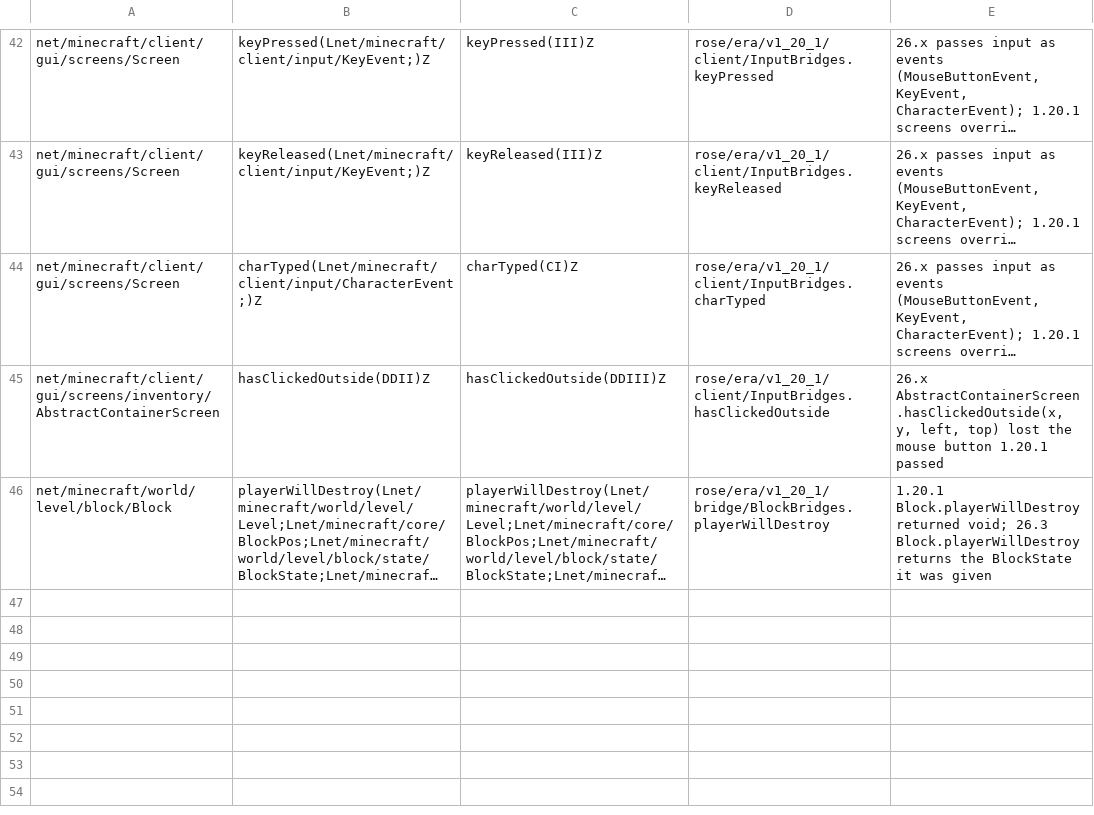
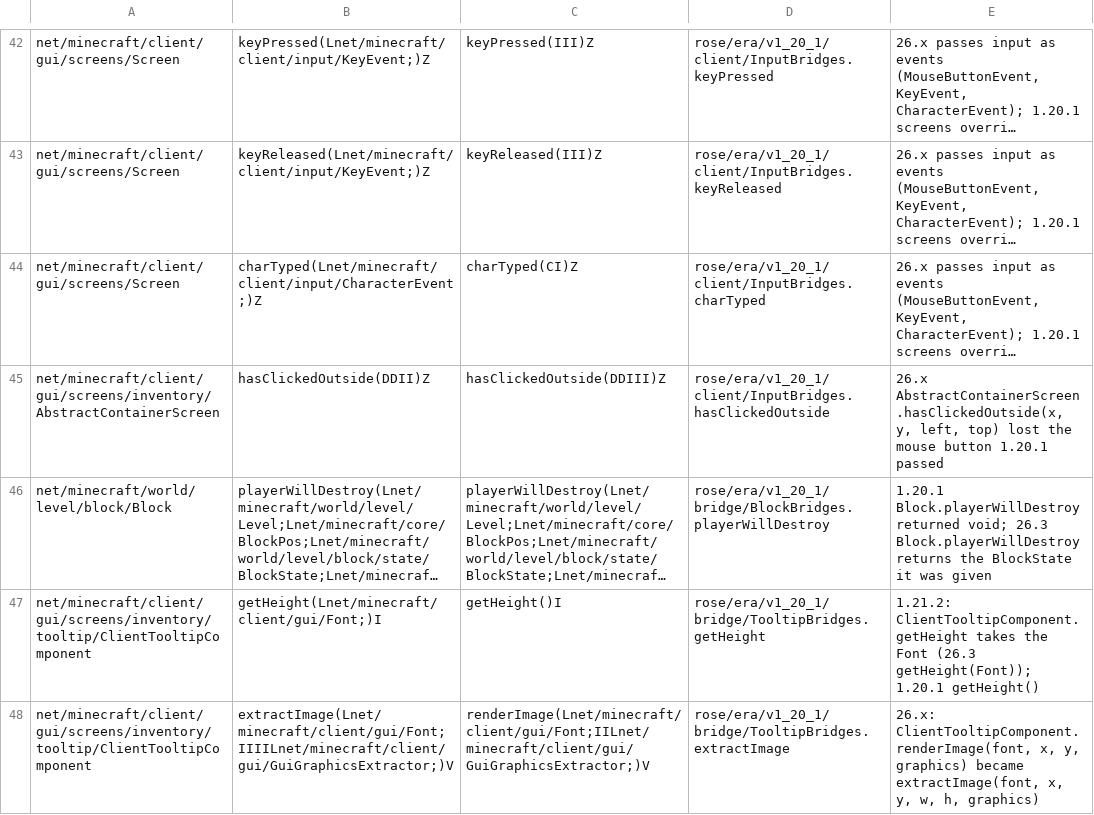
Before and after one commit to bozmund/RoseModLoader, a TSV file: rosetta/rules/forge-1.20.1/bridges.tsv, drawn as a sheet; only a part is shown, gaps mark what is left out; long unchanged cells end in …; the diff names each change by its address in the sheet, - before the commit and + after, or states it on an @@ line.

```diff
--- a/rosetta/rules/forge-1.20.1/bridges.tsv
+++ b/rosetta/rules/forge-1.20.1/bridges.tsv
+row 47: net/minecraft/client/gui/screens/inventory/tooltip/ClientTooltipComponent | getHeight(Lnet/minecraft/client/gui/Font;)I | getHeight()I | rose/era/v1_20_1/bridge/TooltipBridges.getHeight | 1.21.2: ClientTooltipComponent.getHeight takes the Font (26.3 getHeight(Font)); 1.20.1 getHeight()
+row 48: net/minecraft/client/gui/screens/inventory/tooltip/ClientTooltipComponent | extractImage(Lnet/minecraft/client/gui/Font;IIIILnet/minecraft/client/gui/GuiGraphicsExtractor;)V | renderImage(Lnet/minecraft/client/gui/Font;IILnet/minecraft/client/gui/GuiGraphicsExtractor;)V | rose/era/v1_20_1/bridge/TooltipBridges.extractImage | 26.x: ClientTooltipComponent.renderImage(font, x, y, graphics) became extractImage(font, x, y, w, h, graphics)
```
Also changed, not shown: rosetta/rules/class-renames-1.20.1-to-26.3.tsv, rosetta/rules/forge-1.20.1/redirects.tsv, 32 other files.
